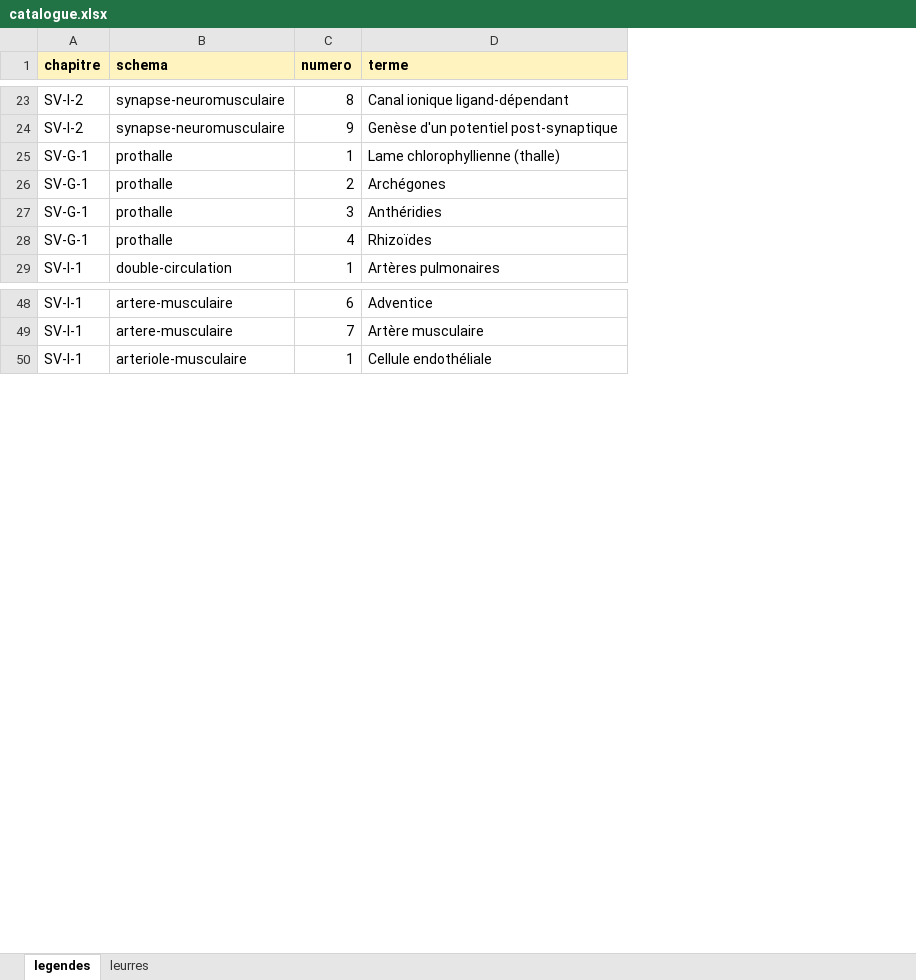
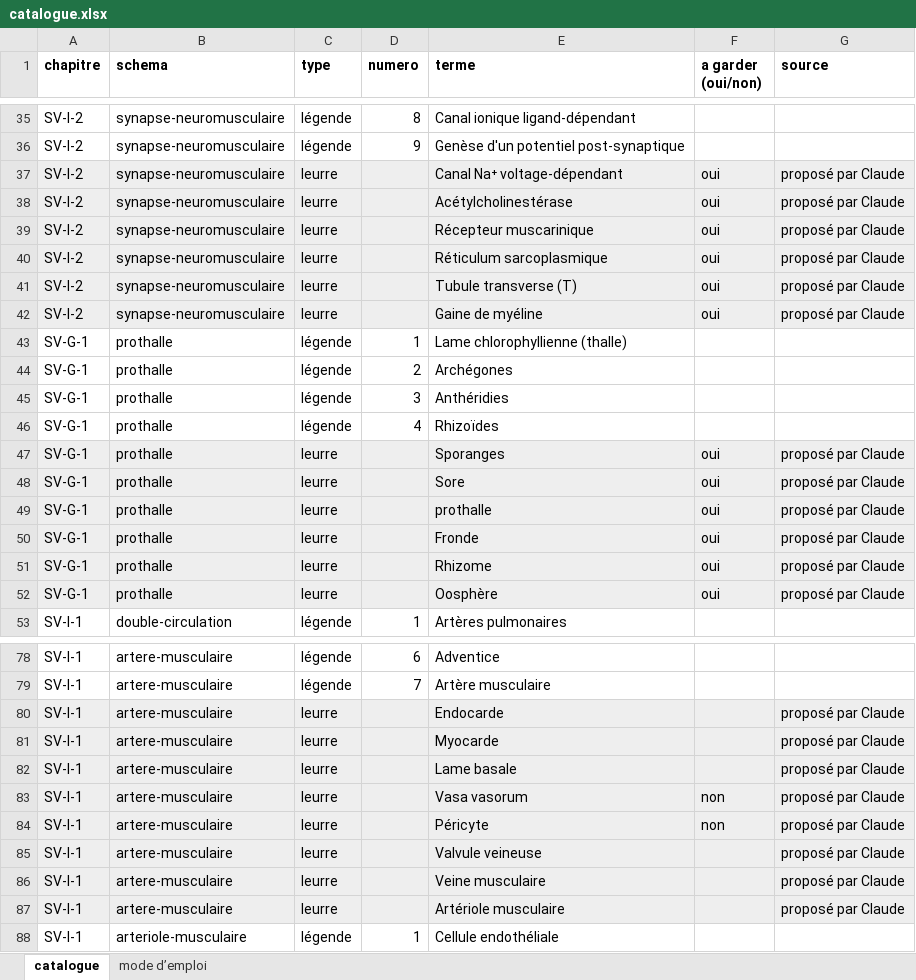
Before and after one commit to svtbordi/flashcards-definition, an Excel workbook: source/schemas/catalogue.xlsx, sheet catalogue, drawn as a sheet; only a part is shown, gaps mark what is left out; values as stored, in another font and other column widths than the file's, no borders; addresses are those after the commit; the diff covers the shown part only; the diff names each change by its address in the sheet, - before the commit and + after, or states it on an @@ line.

```diff
--- a/source/schemas/catalogue.xlsx (sheet catalogue)
+++ b/source/schemas/catalogue.xlsx (sheet catalogue)
-sheet tab: legendes
+sheet tab: catalogue
-sheet tab: leurres
+sheet tab: mode d’emploi
+column C (type), rows 35-36: légende | légende; rows 43-46: all légende; row 53: légende; rows 78-79: légende | légende; row 88: légende
+column F (a garder (oui/non)), empty
+column G (source), empty
-A1:B1 fill: #FFF3BF
+A1:B1 fill: none
-D1:E1 fill: #FFF3BF
+D1:E1 fill: none
+row 37: SV-I-2 | synapse-neuromusculaire | leurre |  | Canal Na⁺ voltage-dépendant | oui | proposé par Claude
+row 38: SV-I-2 | synapse-neuromusculaire | leurre |  | Acétylcholinestérase | oui | proposé par Claude
+row 39: SV-I-2 | synapse-neuromusculaire | leurre |  | Récepteur muscarinique | oui | proposé par Claude
+row 40: SV-I-2 | synapse-neuromusculaire | leurre |  | Réticulum sarcoplasmique | oui | proposé par Claude
+row 41: SV-I-2 | synapse-neuromusculaire | leurre |  | Tubule transverse (T) | oui | proposé par Claude
+row 42: SV-I-2 | synapse-neuromusculaire | leurre |  | Gaine de myéline | oui | proposé par Claude
+row 47: SV-G-1 | prothalle | leurre |  | Sporanges | oui | proposé par Claude
+row 48: SV-G-1 | prothalle | leurre |  | Sore | oui | proposé par Claude
+row 49: SV-G-1 | prothalle | leurre |  | prothalle | oui | proposé par Claude
+row 50: SV-G-1 | prothalle | leurre |  | Fronde | oui | proposé par Claude
+row 51: SV-G-1 | prothalle | leurre |  | Rhizome | oui | proposé par Claude
+row 52: SV-G-1 | prothalle | leurre |  | Oosphère | oui | proposé par Claude
+row 80: SV-I-1 | artere-musculaire | leurre |  | Endocarde |  | proposé par Claude
+row 81: SV-I-1 | artere-musculaire | leurre |  | Myocarde |  | proposé par Claude
+row 82: SV-I-1 | artere-musculaire | leurre |  | Lame basale |  | proposé par Claude
+row 83: SV-I-1 | artere-musculaire | leurre |  | Vasa vasorum | non | proposé par Claude
+row 84: SV-I-1 | artere-musculaire | leurre |  | Péricyte | non | proposé par Claude
+row 85: SV-I-1 | artere-musculaire | leurre |  | Valvule veineuse |  | proposé par Claude
+row 86: SV-I-1 | artere-musculaire | leurre |  | Veine musculaire |  | proposé par Claude
+row 87: SV-I-1 | artere-musculaire | leurre |  | Artériole musculaire |  | proposé par Claude
```
Also changed, not shown: 31 added rows elsewhere in this sheet, sheet mode d’emploi, 2 other files.
